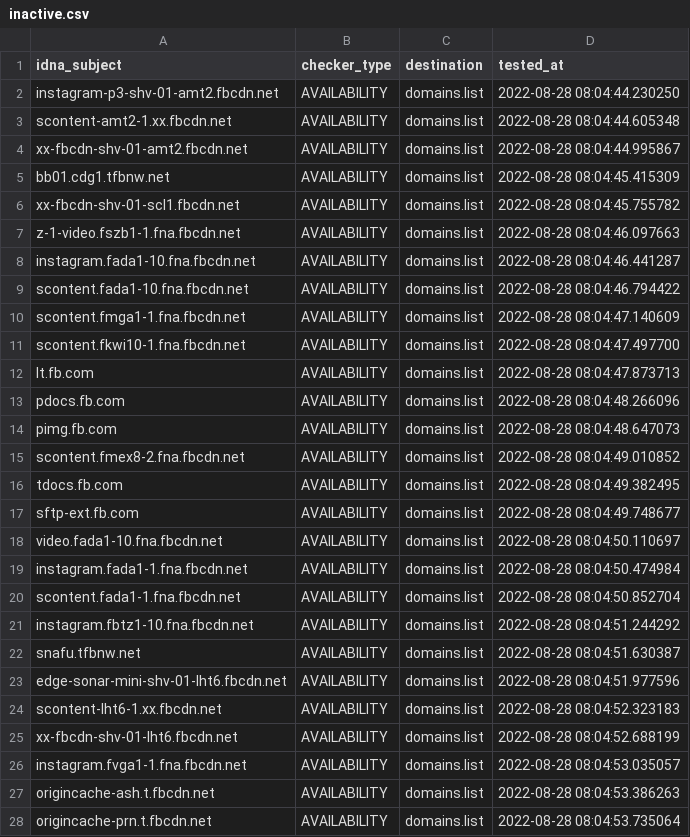
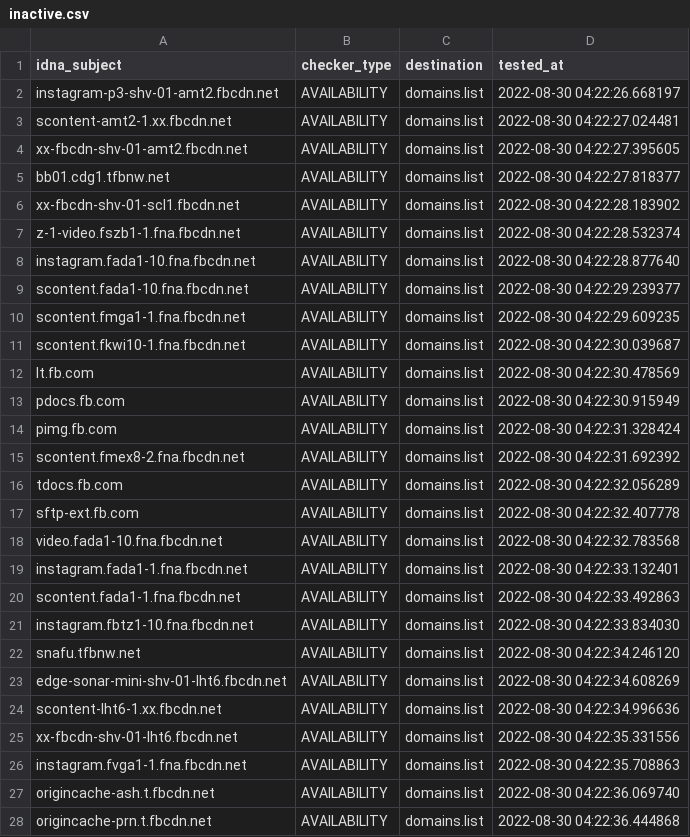
Before and after one commit to Ultimate-Hosts-Blacklist/smed79_blocklist_facebook, a CSV file: .pyfunceble/inactive.csv, drawn as a sheet; only a part is shown; the diff covers the shown part only.

```diff
--- a/.pyfunceble/inactive.csv
+++ b/.pyfunceble/inactive.csv
@@ -1,28 +1,28 @@
 idna_subject,checker_type,destination,tested_at
-instagram-p3-shv-01-amt2.fbcdn.net,AVAILABILITY,domains.list,2022-08-28 08:04:44.230250
-scontent-amt2-1.xx.fbcdn.net,AVAILABILITY,domains.list,2022-08-28 08:04:44.605348
-xx-fbcdn-shv-01-amt2.fbcdn.net,AVAILABILITY,domains.list,2022-08-28 08:04:44.995867
-bb01.cdg1.tfbnw.net,AVAILABILITY,domains.list,2022-08-28 08:04:45.415309
-xx-fbcdn-shv-01-scl1.fbcdn.net,AVAILABILITY,domains.list,2022-08-28 08:04:45.755782
-z-1-video.fszb1-1.fna.fbcdn.net,AVAILABILITY,domains.list,2022-08-28 08:04:46.097663
-instagram.fada1-10.fna.fbcdn.net,AVAILABILITY,domains.list,2022-08-28 08:04:46.441287
-scontent.fada1-10.fna.fbcdn.net,AVAILABILITY,domains.list,2022-08-28 08:04:46.794422
-scontent.fmga1-1.fna.fbcdn.net,AVAILABILITY,domains.list,2022-08-28 08:04:47.140609
-scontent.fkwi10-1.fna.fbcdn.net,AVAILABILITY,domains.list,2022-08-28 08:04:47.497700
-lt.fb.com,AVAILABILITY,domains.list,2022-08-28 08:04:47.873713
-pdocs.fb.com,AVAILABILITY,domains.list,2022-08-28 08:04:48.266096
-pimg.fb.com,AVAILABILITY,domains.list,2022-08-28 08:04:48.647073
-scontent.fmex8-2.fna.fbcdn.net,AVAILABILITY,domains.list,2022-08-28 08:04:49.010852
-tdocs.fb.com,AVAILABILITY,domains.list,2022-08-28 08:04:49.382495
-sftp-ext.fb.com,AVAILABILITY,domains.list,2022-08-28 08:04:49.748677
-video.fada1-10.fna.fbcdn.net,AVAILABILITY,domains.list,2022-08-28 08:04:50.110697
-instagram.fada1-1.fna.fbcdn.net,AVAILABILITY,domains.list,2022-08-28 08:04:50.474984
-scontent.fada1-1.fna.fbcdn.net,AVAILABILITY,domains.list,2022-08-28 08:04:50.852704
-instagram.fbtz1-10.fna.fbcdn.net,AVAILABILITY,domains.list,2022-08-28 08:04:51.244292
-snafu.tfbnw.net,AVAILABILITY,domains.list,2022-08-28 08:04:51.630387
-edge-sonar-mini-shv-01-lht6.fbcdn.net,AVAILABILITY,domains.list,2022-08-28 08:04:51.977596
-scontent-lht6-1.xx.fbcdn.net,AVAILABILITY,domains.list,2022-08-28 08:04:52.323183
-xx-fbcdn-shv-01-lht6.fbcdn.net,AVAILABILITY,domains.list,2022-08-28 08:04:52.688199
-instagram.fvga1-1.fna.fbcdn.net,AVAILABILITY,domains.list,2022-08-28 08:04:53.035057
-origincache-ash.t.fbcdn.net,AVAILABILITY,domains.list,2022-08-28 08:04:53.386263
-origincache-prn.t.fbcdn.net,AVAILABILITY,domains.list,2022-08-28 08:04:53.735064
+instagram-p3-shv-01-amt2.fbcdn.net,AVAILABILITY,domains.list,2022-08-30 04:22:26.668197
+scontent-amt2-1.xx.fbcdn.net,AVAILABILITY,domains.list,2022-08-30 04:22:27.024481
+xx-fbcdn-shv-01-amt2.fbcdn.net,AVAILABILITY,domains.list,2022-08-30 04:22:27.395605
+bb01.cdg1.tfbnw.net,AVAILABILITY,domains.list,2022-08-30 04:22:27.818377
+xx-fbcdn-shv-01-scl1.fbcdn.net,AVAILABILITY,domains.list,2022-08-30 04:22:28.183902
+z-1-video.fszb1-1.fna.fbcdn.net,AVAILABILITY,domains.list,2022-08-30 04:22:28.532374
+instagram.fada1-10.fna.fbcdn.net,AVAILABILITY,domains.list,2022-08-30 04:22:28.877640
+scontent.fada1-10.fna.fbcdn.net,AVAILABILITY,domains.list,2022-08-30 04:22:29.239377
+scontent.fmga1-1.fna.fbcdn.net,AVAILABILITY,domains.list,2022-08-30 04:22:29.609235
+scontent.fkwi10-1.fna.fbcdn.net,AVAILABILITY,domains.list,2022-08-30 04:22:30.039687
+lt.fb.com,AVAILABILITY,domains.list,2022-08-30 04:22:30.478569
+pdocs.fb.com,AVAILABILITY,domains.list,2022-08-30 04:22:30.915949
+pimg.fb.com,AVAILABILITY,domains.list,2022-08-30 04:22:31.328424
+scontent.fmex8-2.fna.fbcdn.net,AVAILABILITY,domains.list,2022-08-30 04:22:31.692392
+tdocs.fb.com,AVAILABILITY,domains.list,2022-08-30 04:22:32.056289
+sftp-ext.fb.com,AVAILABILITY,domains.list,2022-08-30 04:22:32.407778
+video.fada1-10.fna.fbcdn.net,AVAILABILITY,domains.list,2022-08-30 04:22:32.783568
+instagram.fada1-1.fna.fbcdn.net,AVAILABILITY,domains.list,2022-08-30 04:22:33.132401
+scontent.fada1-1.fna.fbcdn.net,AVAILABILITY,domains.list,2022-08-30 04:22:33.492863
+instagram.fbtz1-10.fna.fbcdn.net,AVAILABILITY,domains.list,2022-08-30 04:22:33.834030
+snafu.tfbnw.net,AVAILABILITY,domains.list,2022-08-30 04:22:34.246120
+edge-sonar-mini-shv-01-lht6.fbcdn.net,AVAILABILITY,domains.list,2022-08-30 04:22:34.608269
+scontent-lht6-1.xx.fbcdn.net,AVAILABILITY,domains.list,2022-08-30 04:22:34.996636
+xx-fbcdn-shv-01-lht6.fbcdn.net,AVAILABILITY,domains.list,2022-08-30 04:22:35.331556
+instagram.fvga1-1.fna.fbcdn.net,AVAILABILITY,domains.list,2022-08-30 04:22:35.708863
+origincache-ash.t.fbcdn.net,AVAILABILITY,domains.list,2022-08-30 04:22:36.069740
+origincache-prn.t.fbcdn.net,AVAILABILITY,domains.list,2022-08-30 04:22:36.444868
```
Also changed, not shown: 120 edited cells elsewhere in this file, 13 other files.
